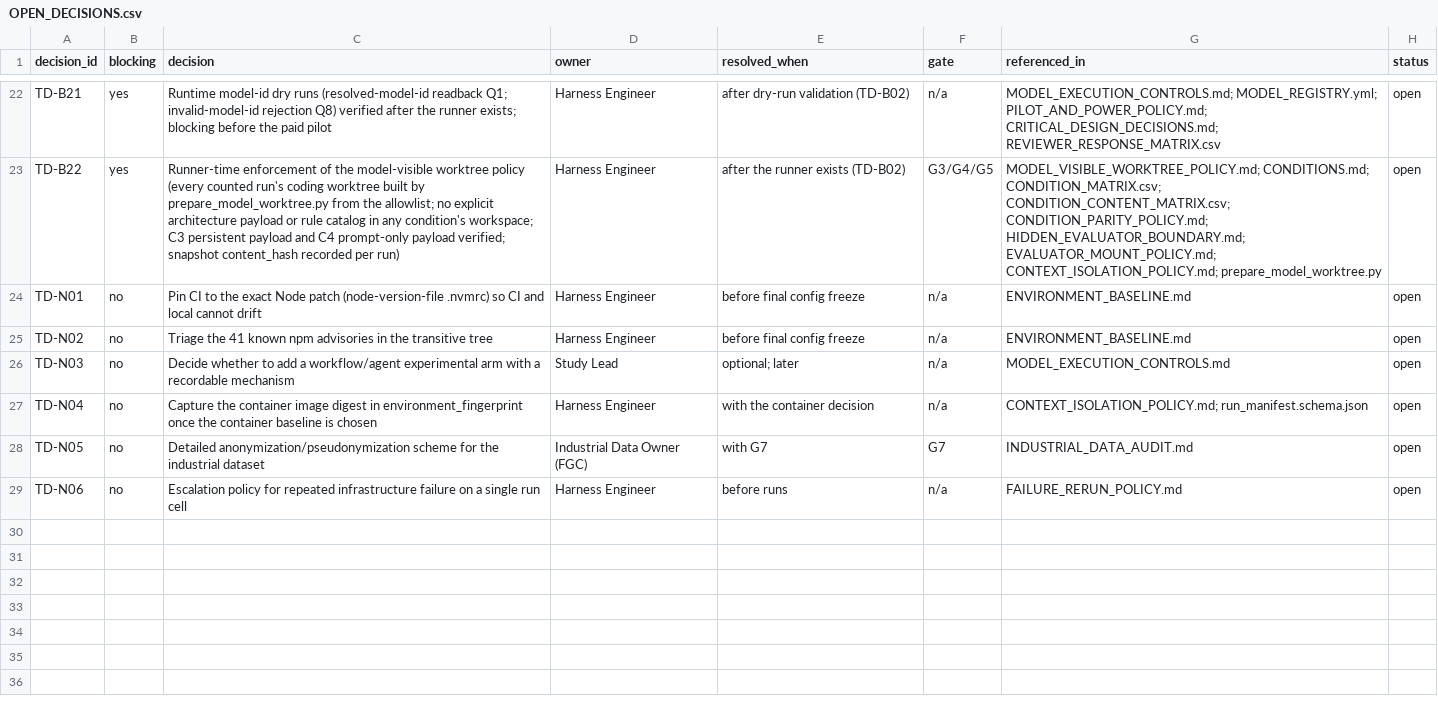
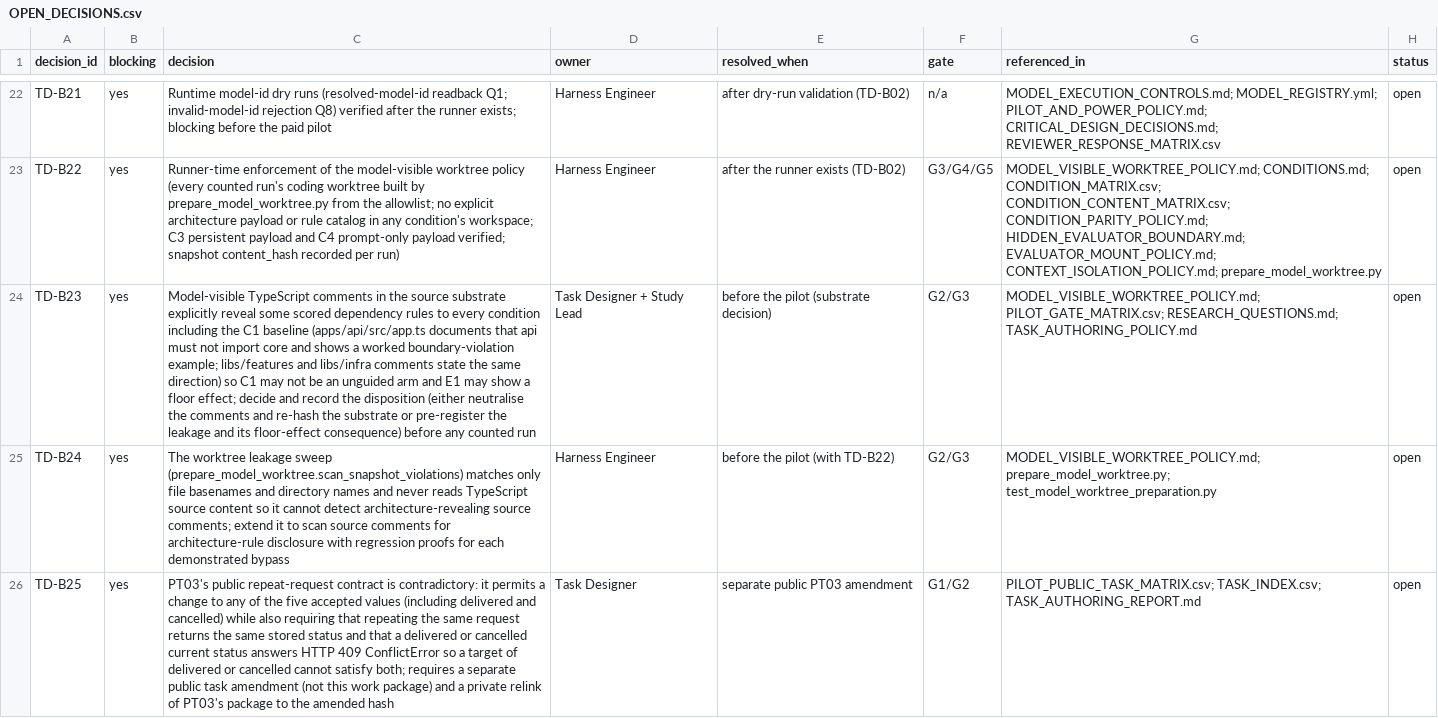
Before and after one commit to thakkarkeyur/afci-bench, a CSV file: docs/v2/OPEN_DECISIONS.csv, drawn as a sheet; only a part is shown, gaps mark what is left out; the shorter side is filled out with more unchanged rows; the diff covers the shown part only; the diff names each change by its address in the sheet, - before the commit and + after, or states it on an @@ line.

Commit message:
docs(v2): narrow pilot endpoint to dependency conformance

```diff
--- a/docs/v2/OPEN_DECISIONS.csv
+++ b/docs/v2/OPEN_DECISIONS.csv
+row 24: TD-B23 | yes | Model-visible TypeScript comments in the source substrate explicitly reveal some scored dependency rules to every condition including the C1 baseline (apps/api/src/app.ts documents that api must not import core and shows a worked boundary-violation example; libs/features and libs/infra comments state the same direction) so C1 may not be an unguided arm and E1 may show a floor effect; decide and record the disposition (either neutralise the comments and re-hash the substrate or pre-register the leakage and its floor-effect consequence) before any counted run | Task Designer + Study Lead | before the pilot (substrate decision) | G2/G3 | MODEL_VISIBLE_WORKTREE_POLICY.md; PILOT_GATE_MATRIX.csv; RESEARCH_QUESTIONS.md; TASK_AUTHORING_POLICY.md | open
+row 25: TD-B24 | yes | The worktree leakage sweep (prepare_model_worktree.scan_snapshot_violations) matches only file basenames and directory names and never reads TypeScript source content so it cannot detect architecture-revealing source comments; extend it to scan source comments for architecture-rule disclosure with regression proofs for each demonstrated bypass | Harness Engineer | before the pilot (with TD-B22) | G2/G3 | MODEL_VISIBLE_WORKTREE_POLICY.md; prepare_model_worktree.py; test_model_worktree_preparation.py | open
+row 26: TD-B25 | yes | PT03's public repeat-request contract is contradictory: it permits a change to any of the five accepted values (including delivered and cancelled) while also requiring that repeating the same request returns the same stored status and that a delivered or cancelled current status answers HTTP 409 ConflictError so a target of delivered or cancelled cannot satisfy both; requires a separate public task amendment (not this work package) and a private relink of PT03's package to the amended hash | Task Designer | separate public PT03 amendment | G1/G2 | PILOT_PUBLIC_TASK_MATRIX.csv; TASK_INDEX.csv; TASK_AUTHORING_REPORT.md | open
```
Also changed, not shown: 8 added rows elsewhere in this file, docs/v2/ARCHITECTURE_RULE_TRACEABILITY.csv, docs/v2/CLAIMS_CONSTRUCTS_METRICS.csv, 18 other files.
